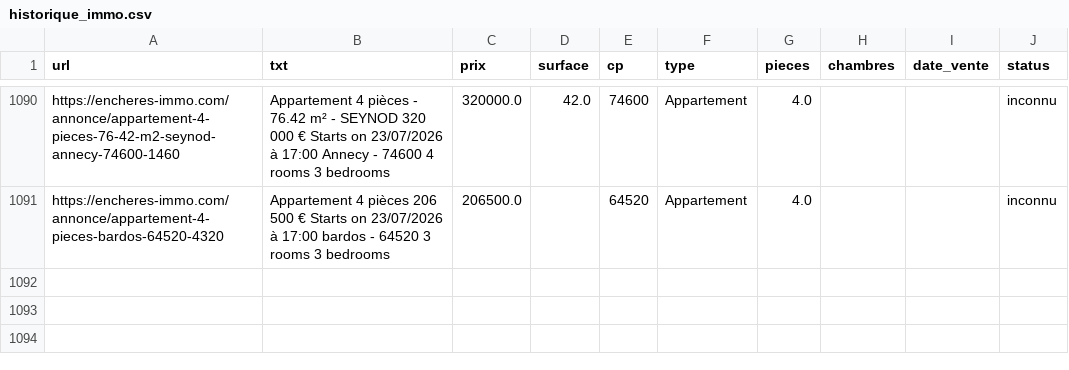
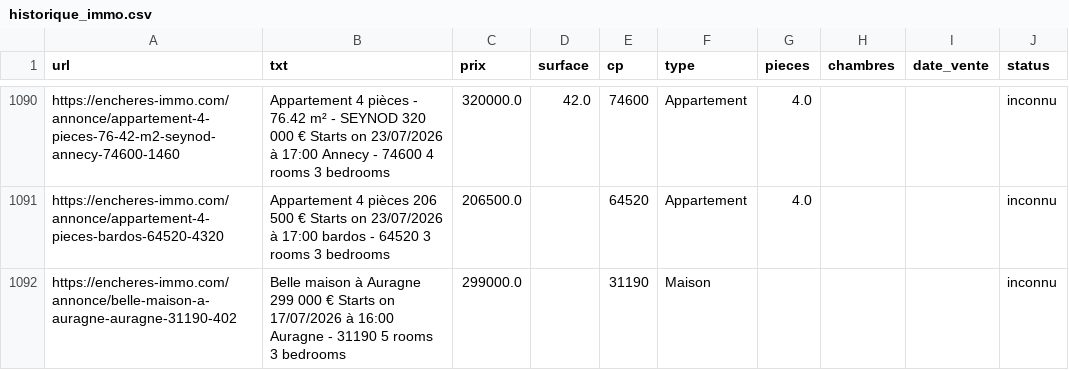
Before and after one commit to mathiasrou/viager-scraper, a CSV file: historique_immo.csv, drawn as a sheet; only a part is shown, gaps mark what is left out.

```diff
--- a/historique_immo.csv
+++ b/historique_immo.csv
@@ -1091 +1091,2 @@ https://encheres-immo.com/annonce/appartement-4-pieces-76-42-m2-seynod-annecy-74
 https://encheres-immo.com/annonce/appartement-4-pieces-bardos-64520-4320;Appartement 4 pièces 206 500 € Starts on 23/07/2026 à 17:00 bardos - 64520 3 rooms 3 bedrooms;206500.0;;64520;Appartement;4.0;;;inconnu
+https://encheres-immo.com/annonce/belle-maison-a-auragne-auragne-31190-402;Belle maison à Auragne 299 000 € Starts on 17/07/2026 à 16:00 Auragne - 31190 5 rooms 3 bedrooms;299000.0;;31190;Maison;;;;inconnu
```
Also changed, not shown: historique_avoventes.csv, historique_ids.csv, 1 other file.
